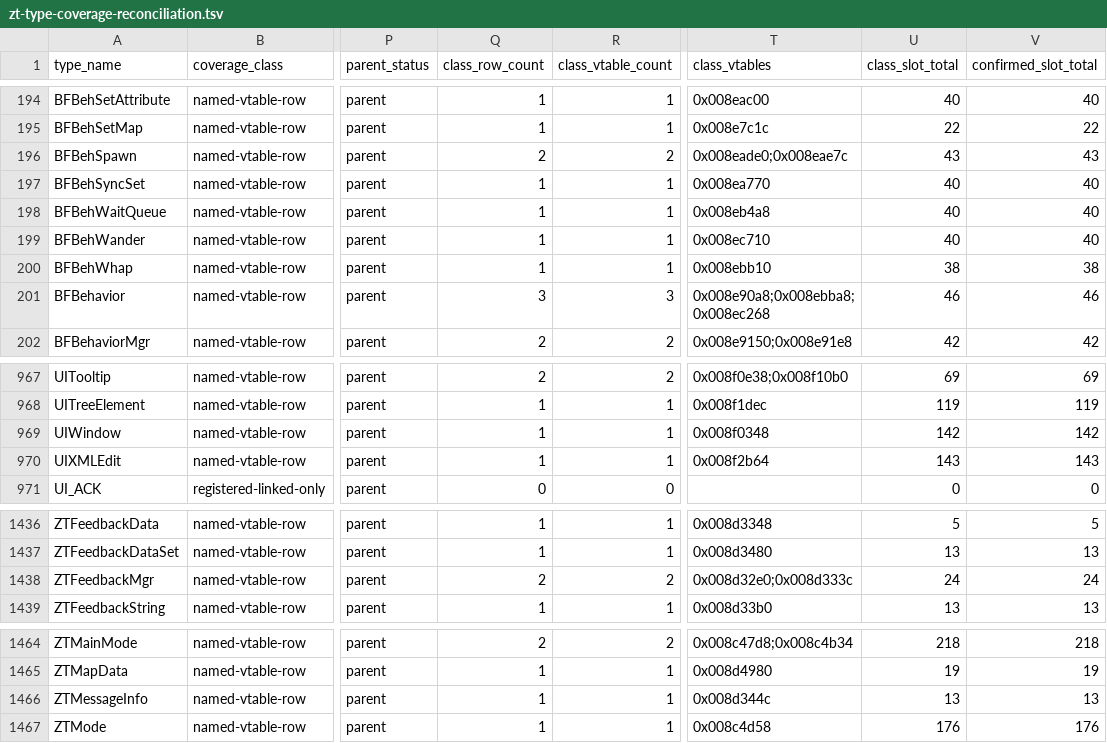
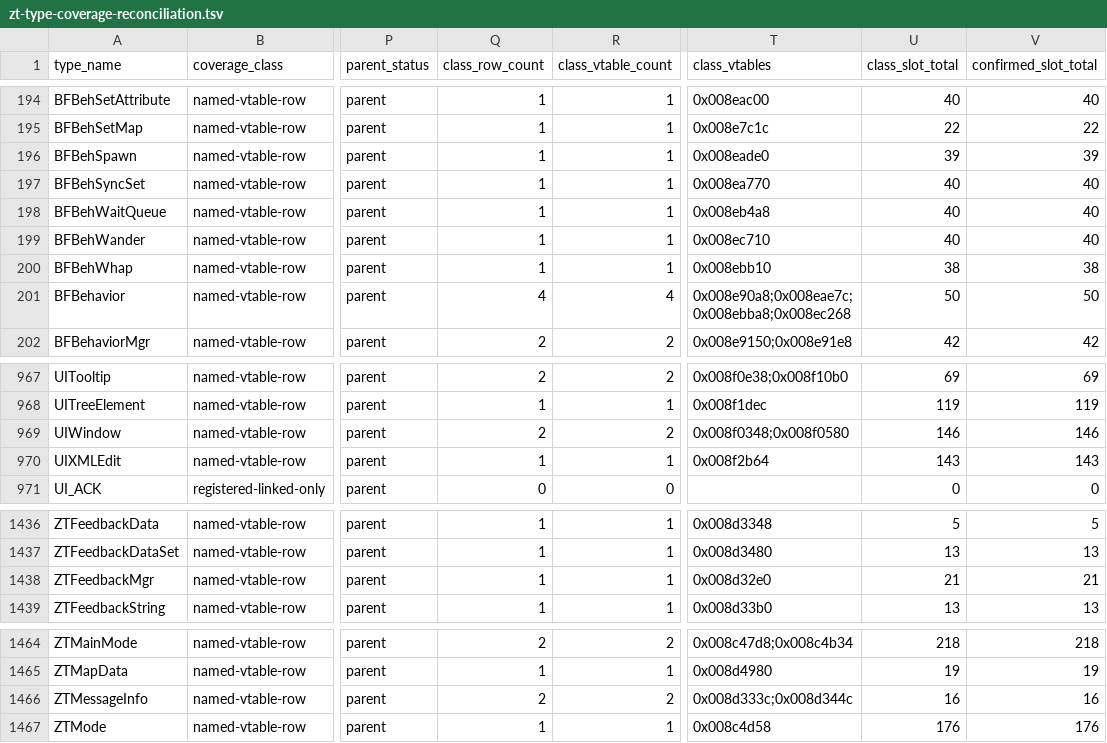
Before and after one commit to overyonder/over-yonder.tech, a TSV file: openzt2/zt-type-coverage-reconciliation.tsv, drawn as a sheet; only a part is shown, gaps mark what is left out; the diff names each change by its address in the sheet, - before the commit and + after, or states it on an @@ line.

```diff
--- a/openzt2/zt-type-coverage-reconciliation.tsv
+++ b/openzt2/zt-type-coverage-reconciliation.tsv
-Q196 (class_row_count): 2
+Q196 (class_row_count): 1
-R196 (class_vtable_count): 2
+R196 (class_vtable_count): 1
-T196 (class_vtables): 0x008eade0;0x008eae7c
+T196 (class_vtables): 0x008eade0
-U196 (class_slot_total): 43
+U196 (class_slot_total): 39
-V196 (confirmed_slot_total): 43
+V196 (confirmed_slot_total): 39
-Q201 (class_row_count): 3
+Q201 (class_row_count): 4
-R201 (class_vtable_count): 3
+R201 (class_vtable_count): 4
-T201 (class_vtables): 0x008e90a8;0x008ebba8;0x008ec268
+T201 (class_vtables): 0x008e90a8;0x008eae7c;0x008ebba8;0x008ec268
-U201 (class_slot_total): 46
+U201 (class_slot_total): 50
-V201 (confirmed_slot_total): 46
+V201 (confirmed_slot_total): 50
-Q969 (class_row_count): 1
+Q969 (class_row_count): 2
-R969 (class_vtable_count): 1
+R969 (class_vtable_count): 2
-T969 (class_vtables): 0x008f0348
+T969 (class_vtables): 0x008f0348;0x008f0580
-U969 (class_slot_total): 142
+U969 (class_slot_total): 146
-V969 (confirmed_slot_total): 142
+V969 (confirmed_slot_total): 146
-Q1438 (class_row_count): 2
+Q1438 (class_row_count): 1
-R1438 (class_vtable_count): 2
+R1438 (class_vtable_count): 1
-T1438 (class_vtables): 0x008d32e0;0x008d333c
+T1438 (class_vtables): 0x008d32e0
-U1438 (class_slot_total): 24
+U1438 (class_slot_total): 21
-V1438 (confirmed_slot_total): 24
+V1438 (confirmed_slot_total): 21
-Q1466 (class_row_count): 1
+Q1466 (class_row_count): 2
-R1466 (class_vtable_count): 1
+R1466 (class_vtable_count): 2
-T1466 (class_vtables): 0x008d344c
+T1466 (class_vtables): 0x008d333c;0x008d344c
-U1466 (class_slot_total): 13
+U1466 (class_slot_total): 16
-V1466 (confirmed_slot_total): 13
+V1466 (confirmed_slot_total): 16
```
Also changed, not shown: 8 other files.
